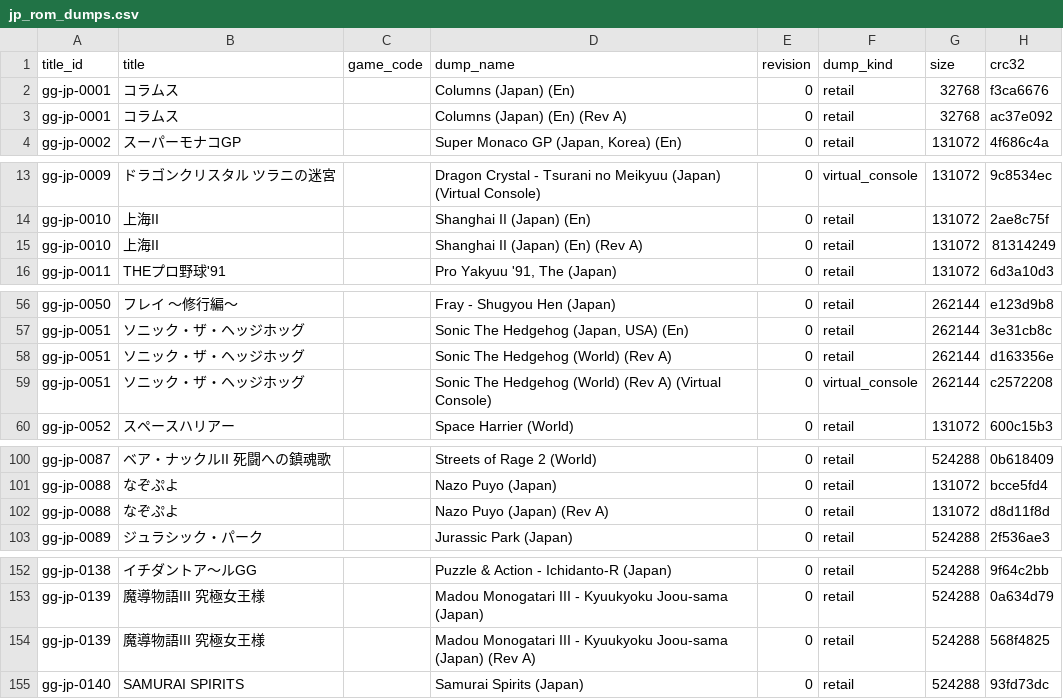
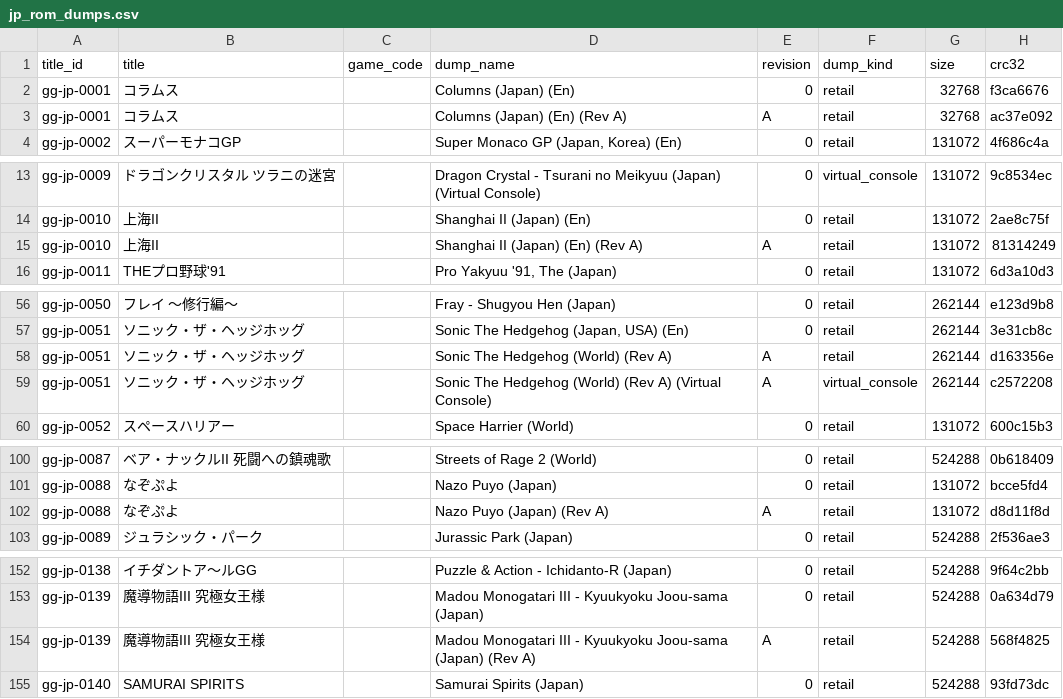
Before and after one commit to moheronemy/retro-game-db, a CSV file: data/gg/jp_rom_dumps.csv, drawn as a sheet; only a part is shown, gaps mark what is left out; the diff names each change by its address in the sheet, - before the commit and + after, or states it on an @@ line.

```diff
--- a/data/gg/jp_rom_dumps.csv
+++ b/data/gg/jp_rom_dumps.csv
-E3 (revision): 0
+E3 (revision): A
-E15 (revision): 0
+E15 (revision): A
-E58:E59 (revision): 0
+E58:E59 (revision): A
-E102 (revision): 0
+E102 (revision): A
-E154 (revision): 0
+E154 (revision): A
```
Also changed, not shown: data/md/jp_rom_dumps.csv, data/md/mega_cd/jp_rom_dumps.csv, 15 other files.
